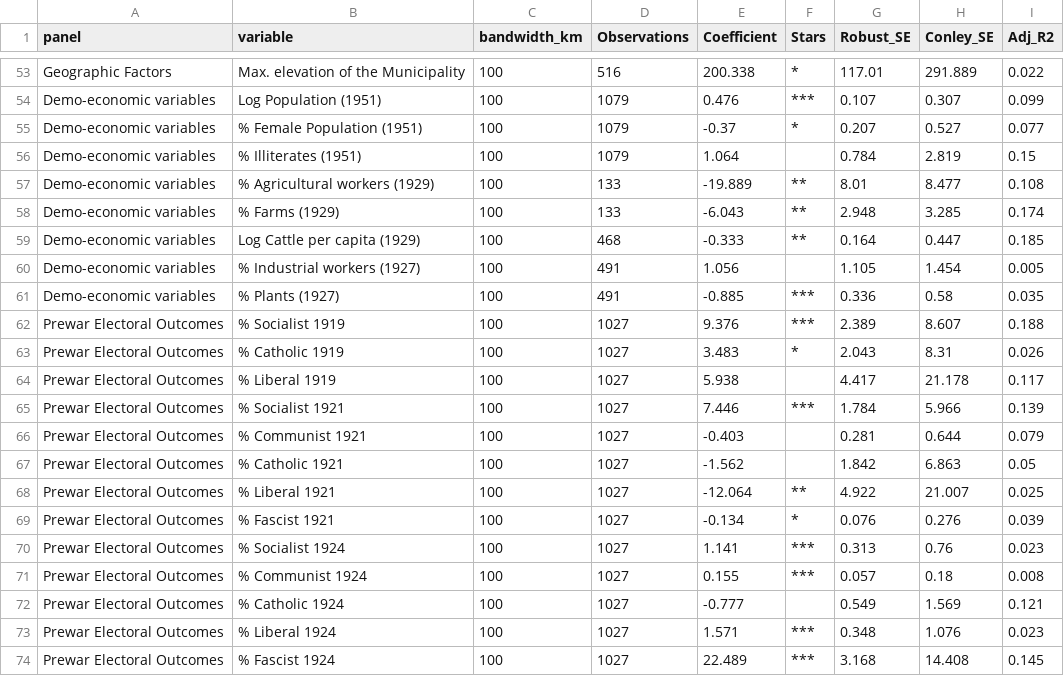
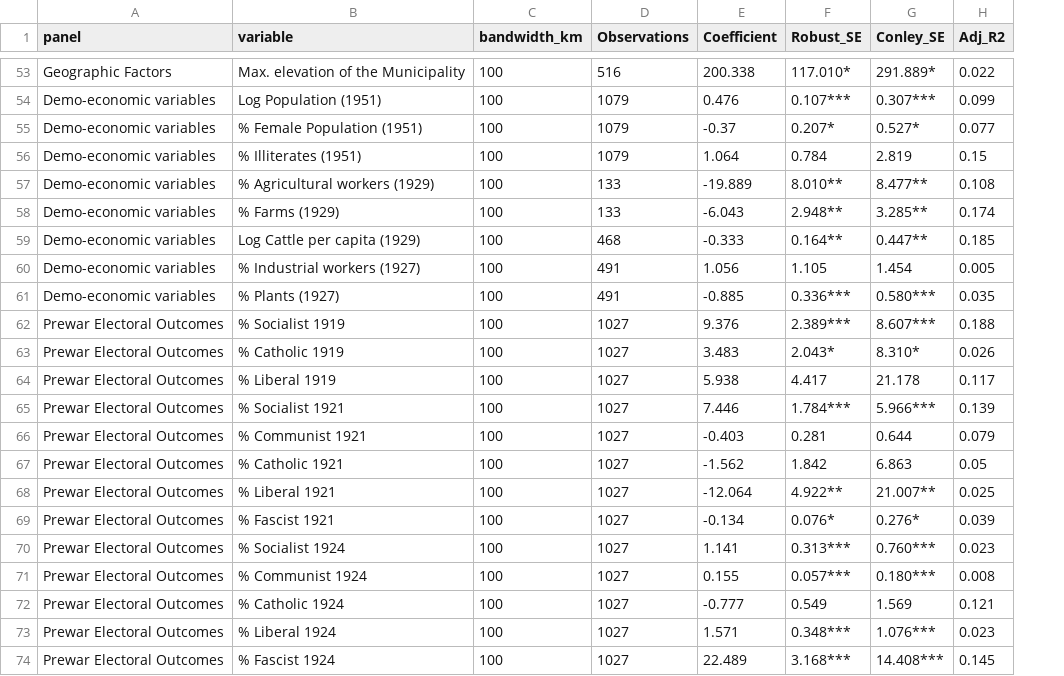
Before and after one commit to francescochecola-hash/war-and-institutional-change-gustav-line, a CSV file: results/tables/table2_balance_checks.csv, drawn as a sheet; only a part is shown, gaps mark what is left out; removed rows and columns are numbered as before the commit, all else as after; the diff covers the shown part only; the diff names each change by its address in the sheet, - before the commit and + after, or states it on an @@ line.

```diff
--- a/results/tables/table2_balance_checks.csv
+++ b/results/tables/table2_balance_checks.csv
-column F (Stars), rows 53-74: * | *** | * |  | ** | ** | ** |  | *** | *** | * |  | *** |  |  | ** | * | *** | *** |  | *** | ***
-F53 (Robust_SE): 117.01
+F53 (Robust_SE): 117.010*
-G53 (Conley_SE): 291.889
+G53 (Conley_SE): 291.889*
-F54 (Robust_SE): 0.107
+F54 (Robust_SE): 0.107***
-G54 (Conley_SE): 0.307
+G54 (Conley_SE): 0.307***
-F55 (Robust_SE): 0.207
+F55 (Robust_SE): 0.207*
-G55 (Conley_SE): 0.527
+G55 (Conley_SE): 0.527*
-F57 (Robust_SE): 8.01
+F57 (Robust_SE): 8.010**
-G57 (Conley_SE): 8.477
+G57 (Conley_SE): 8.477**
-F58 (Robust_SE): 2.948
+F58 (Robust_SE): 2.948**
-G58 (Conley_SE): 3.285
+G58 (Conley_SE): 3.285**
-F59 (Robust_SE): 0.164
+F59 (Robust_SE): 0.164**
-G59 (Conley_SE): 0.447
+G59 (Conley_SE): 0.447**
-F61 (Robust_SE): 0.336
+F61 (Robust_SE): 0.336***
-G61 (Conley_SE): 0.58
+G61 (Conley_SE): 0.580***
-F62 (Robust_SE): 2.389
+F62 (Robust_SE): 2.389***
-G62 (Conley_SE): 8.607
+G62 (Conley_SE): 8.607***
-F63 (Robust_SE): 2.043
+F63 (Robust_SE): 2.043*
-G63 (Conley_SE): 8.31
+G63 (Conley_SE): 8.310*
-F65 (Robust_SE): 1.784
+F65 (Robust_SE): 1.784***
-G65 (Conley_SE): 5.966
+G65 (Conley_SE): 5.966***
-F68 (Robust_SE): 4.922
+F68 (Robust_SE): 4.922**
-G68 (Conley_SE): 21.007
+G68 (Conley_SE): 21.007**
-F69 (Robust_SE): 0.076
+F69 (Robust_SE): 0.076*
-G69 (Conley_SE): 0.276
+G69 (Conley_SE): 0.276*
-F70 (Robust_SE): 0.313
+F70 (Robust_SE): 0.313***
-G70 (Conley_SE): 0.76
+G70 (Conley_SE): 0.760***
-F71 (Robust_SE): 0.057
+F71 (Robust_SE): 0.057***
-G71 (Conley_SE): 0.18
+G71 (Conley_SE): 0.180***
-F73 (Robust_SE): 0.348
+F73 (Robust_SE): 0.348***
-G73 (Conley_SE): 1.076
+G73 (Conley_SE): 1.076***
-F74 (Robust_SE): 3.168
+F74 (Robust_SE): 3.168***
-G74 (Conley_SE): 14.408
+G74 (Conley_SE): 14.408***
```
Also changed, not shown: 65 edited cells elsewhere in this file.
